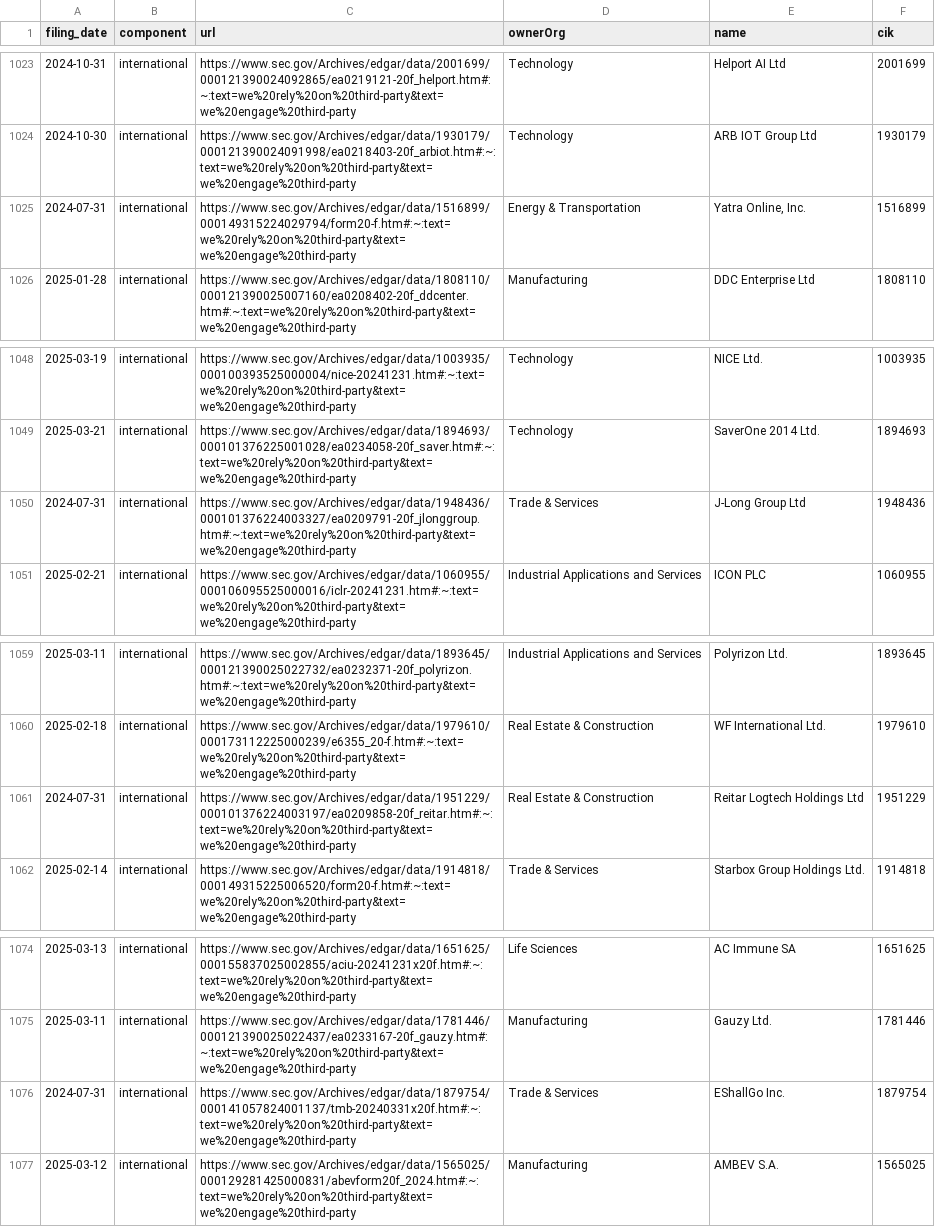
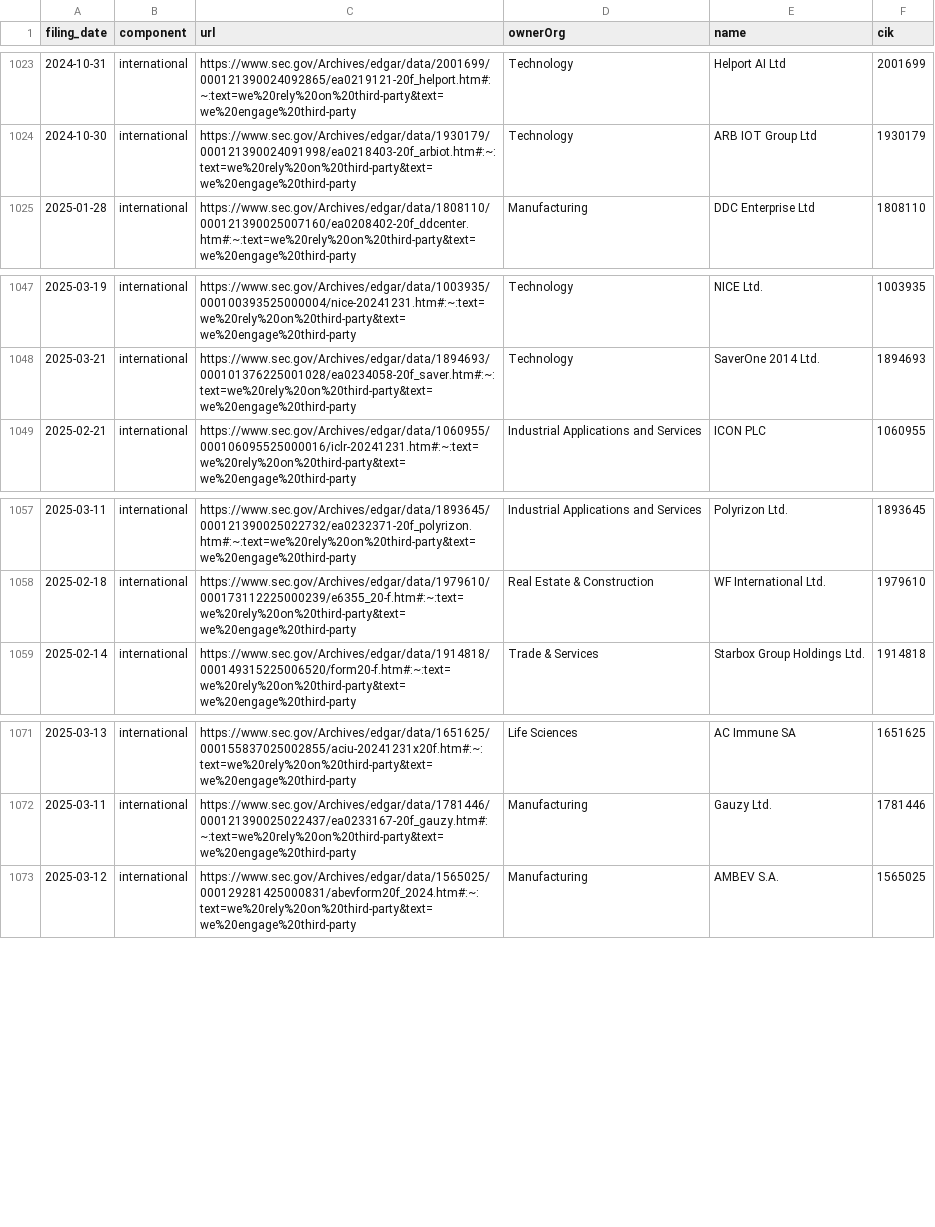
Before and after one commit to jlokos/datamule-indicators, a CSV file: indicators/format1/Market Dynamics/outsourcing/references.csv, drawn as a sheet; only a part is shown, gaps mark what is left out; the diff names each change by its address in the sheet, - before the commit and + after, or states it on an @@ line.

```diff
--- a/indicators/format1/Market Dynamics/outsourcing/references.csv
+++ b/indicators/format1/Market Dynamics/outsourcing/references.csv
-row 1025: 2024-07-31 | international | https://www.sec.gov/Archives/edgar/data/1516899/000149315224029794/form20-f.htm#:~:text=we%20rely%20on%20third-party&text=we%20engage%20third-party | Energy & Transportation | Yatra Online, Inc. | 1516899
-row 1050: 2024-07-31 | international | https://www.sec.gov/Archives/edgar/data/1948436/000101376224003327/ea0209791-20f_jlonggroup.htm#:~:text=we%20rely%20on%20third-party&text=we%20engage%20third-party | Trade & Services | J-Long Group Ltd | 1948436
-row 1061: 2024-07-31 | international | https://www.sec.gov/Archives/edgar/data/1951229/000101376224003197/ea0209858-20f_reitar.htm#:~:text=we%20rely%20on%20third-party&text=we%20engage%20third-party | Real Estate & Construction | Reitar Logtech Holdings Ltd | 1951229
-row 1076: 2024-07-31 | international | https://www.sec.gov/Archives/edgar/data/1879754/000141057824001137/tmb-20240331x20f.htm#:~:text=we%20rely%20on%20third-party&text=we%20engage%20third-party | Trade & Services | EShallGo Inc. | 1879754
```
Also changed, not shown: indicators/format1/Consumer Sentiment/consumer-confidence/references.csv, indicators/format1/Corporate Finance/ipo/references.csv, 41 other files.
